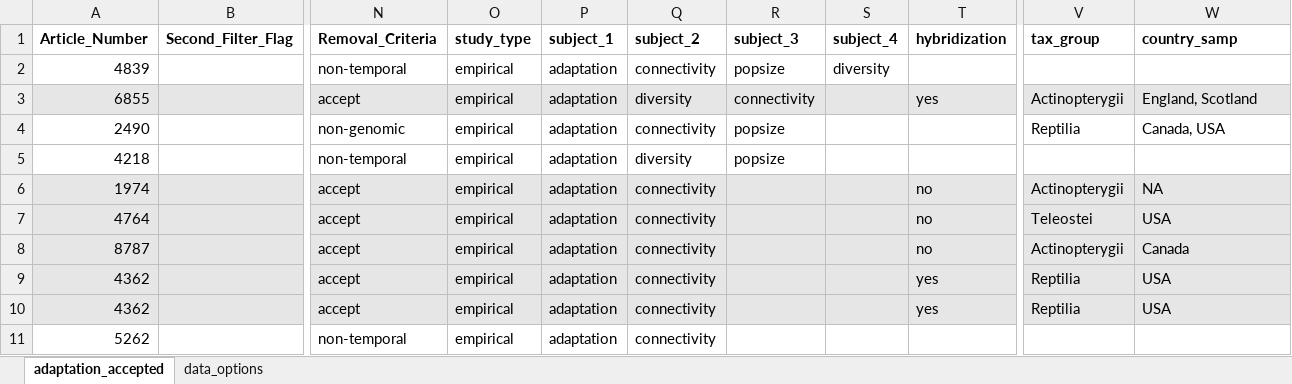
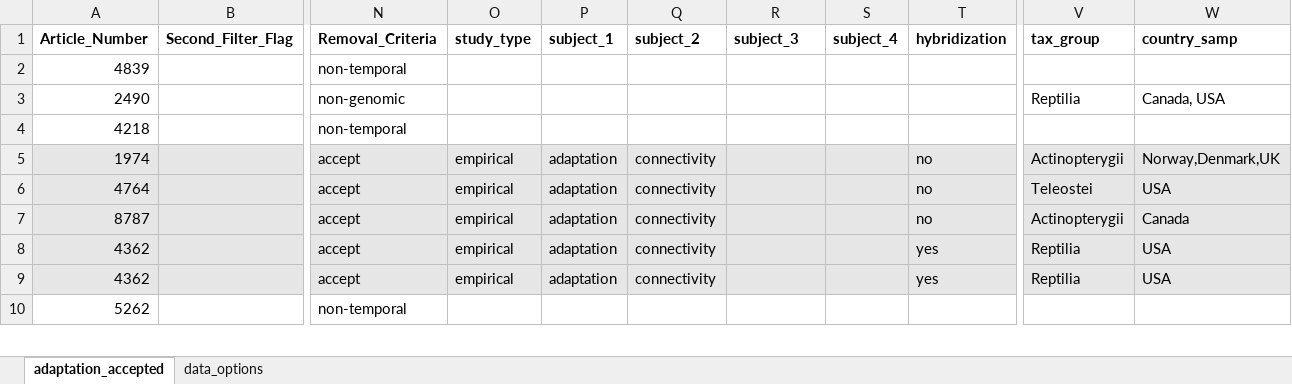
Before and after one commit to TempGenomics-RCN/StateofField_Analyses, an Excel workbook: Data/Original_Excel/adaptation_accepted.xlsx, sheet adaptation_accepted, drawn as a sheet; only a part is shown, gaps mark what is left out; values as stored, in another font and other column widths than the file's, no borders; removed rows and columns are numbered as before the commit, all else as after; rows hold the shown columns only; the diff covers the shown part only; the diff names each change by its address in the sheet, - before the commit and + after, or states it on an @@ line.

```diff
--- a/Data/Original_Excel/adaptation_accepted.xlsx (sheet adaptation_accepted)
+++ b/Data/Original_Excel/adaptation_accepted.xlsx (sheet adaptation_accepted)
-O2 (study_type): empirical
+O2 (study_type): (empty)
-P2 (subject_1): adaptation
+P2 (subject_1): (empty)
-Q2 (subject_2): connectivity
+Q2 (subject_2): (empty)
-R2 (subject_3): popsize
+R2 (subject_3): (empty)
-S2 (subject_4): diversity
+S2 (subject_4): (empty)
-row 3: 6855 |  | accept | empirical | adaptation | diversity | connectivity |  | yes | Actinopterygii | England, Scotland
-O3:O4 (study_type): empirical
+O3:O4 (study_type): (empty)
-P3:P4 (subject_1): adaptation
+P3:P4 (subject_1): (empty)
-Q3 (subject_2): connectivity
+Q3 (subject_2): (empty)
-R3:R4 (subject_3): popsize
+R3:R4 (subject_3): (empty)
-Q4 (subject_2): diversity
+Q4 (subject_2): (empty)
-W5 (country_samp): NA
+W5 (country_samp): Norway,Denmark,UK
-O10 (study_type): empirical
+O10 (study_type): (empty)
-P10 (subject_1): adaptation
+P10 (subject_1): (empty)
-Q10 (subject_2): connectivity
+Q10 (subject_2): (empty)
```
Also changed, not shown: 64 edited cells and cell formats elsewhere in this sheet, Data/Original_Excel/connectivity_accepted.xlsx, Data/Original_Excel/diversity_accepted.xlsx, 5 other files.
